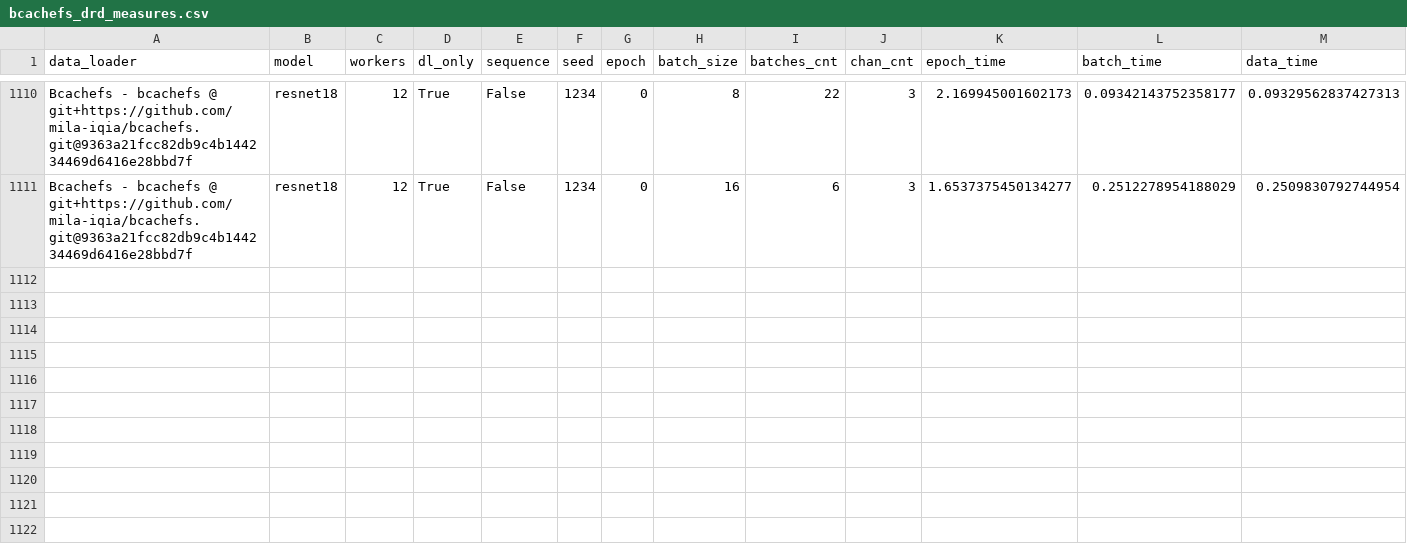
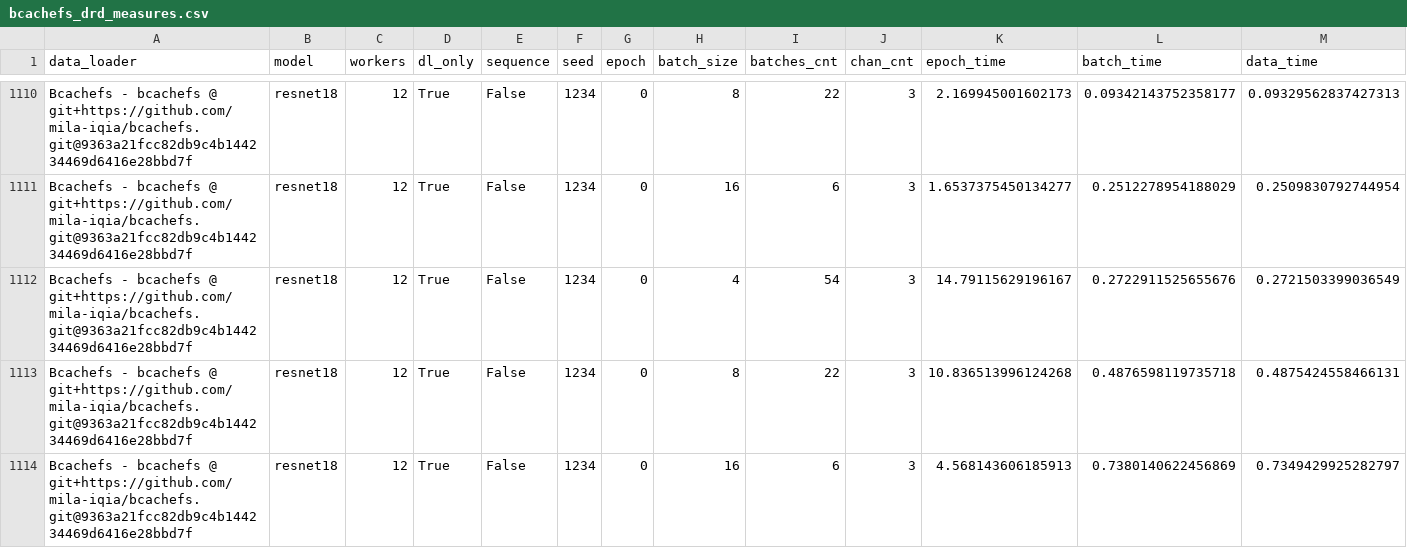
Before and after one commit to satyaog/Benzina_bench, a CSV file: results/dn-a001/bcachefs_drd_measures.csv, drawn as a sheet; only a part is shown, gaps mark what is left out; rows hold the shown columns only; the diff names each change by its address in the sheet, - before the commit and + after, or states it on an @@ line.

Commit message:
[DATALAD RUNCMD] scripts/drd_benches.sh --ds-dir /Tmp/sat...
=== Do not change lines below ===
{
 "chain": [],
 "cmd": "scripts/drd_benches.sh --ds-dir /Tmp/satya-local/ --batch-sizes '4 8 16' --batches 0 --max-workers 32",
 "dsid": "2f3794d8-79b2-11ea-8852-22918b96125c",
 "exit": 0,
 "extra_inputs": [],
 "inputs": [],
 "outputs": [],
 "pwd": "."
}
^^^ Do not change lines above ^^^

```diff
--- a/results/dn-a001/bcachefs_drd_measures.csv
+++ b/results/dn-a001/bcachefs_drd_measures.csv
+row 1112: Bcachefs - bcachefs @ git+https://github.com/mila-iqia/bcachefs.git@9363a21fcc82db9c4b144234469d6416e28bbd7f | resnet18 | 12 | True | False | 1234 | 0 | 4 | 54 | 3 | 14.79115629196167 | 0.2722911525655676 | 0.2721503399036549
+row 1113: Bcachefs - bcachefs @ git+https://github.com/mila-iqia/bcachefs.git@9363a21fcc82db9c4b144234469d6416e28bbd7f | resnet18 | 12 | True | False | 1234 | 0 | 8 | 22 | 3 | 10.836513996124268 | 0.4876598119735718 | 0.4875424558466131
+row 1114: Bcachefs - bcachefs @ git+https://github.com/mila-iqia/bcachefs.git@9363a21fcc82db9c4b144234469d6416e28bbd7f | resnet18 | 12 | True | False | 1234 | 0 | 16 | 6 | 3 | 4.568143606185913 | 0.7380140622456869 | 0.7349429925282797
```
Also changed, not shown: results/dn-a001/hdf5_drd_measures.csv, 1 other file.
